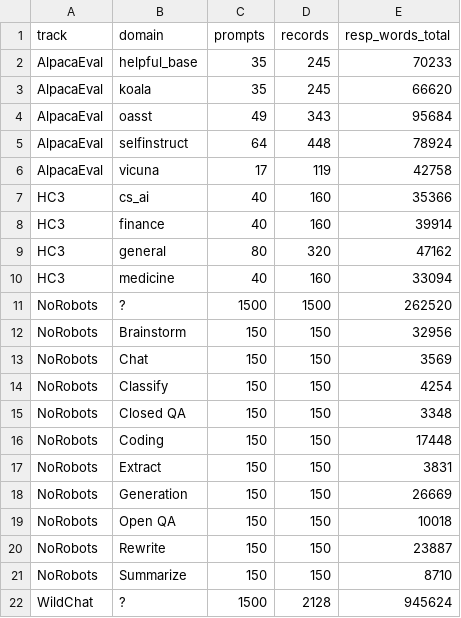
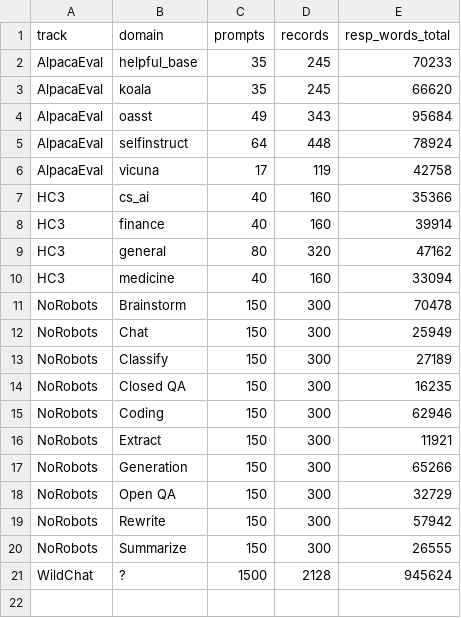
Before and after one commit to juand-r/claude-sandbox, a CSV file: explorations/claudespeak/data/corpus/stats_domain.csv, drawn as a sheet.

```diff
--- a/explorations/claudespeak/data/corpus/stats_domain.csv
+++ b/explorations/claudespeak/data/corpus/stats_domain.csv
@@ -10,13 +10,12 @@ HC3,general,80,320,47162
 HC3,medicine,40,160,33094
-NoRobots,?,1500,1500,262520
-NoRobots,Brainstorm,150,150,32956
-NoRobots,Chat,150,150,3569
-NoRobots,Classify,150,150,4254
-NoRobots,Closed QA,150,150,3348
-NoRobots,Coding,150,150,17448
-NoRobots,Extract,150,150,3831
-NoRobots,Generation,150,150,26669
-NoRobots,Open QA,150,150,10018
-NoRobots,Rewrite,150,150,23887
-NoRobots,Summarize,150,150,8710
+NoRobots,Brainstorm,150,300,70478
+NoRobots,Chat,150,300,25949
+NoRobots,Classify,150,300,27189
+NoRobots,Closed QA,150,300,16235
+NoRobots,Coding,150,300,62946
+NoRobots,Extract,150,300,11921
+NoRobots,Generation,150,300,65266
+NoRobots,Open QA,150,300,32729
+NoRobots,Rewrite,150,300,57942
+NoRobots,Summarize,150,300,26555
 WildChat,?,1500,2128,945624
```
Also changed, not shown: 4 other files.
